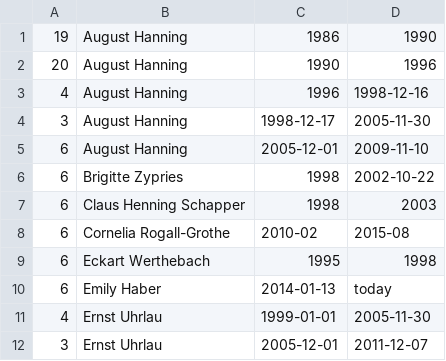
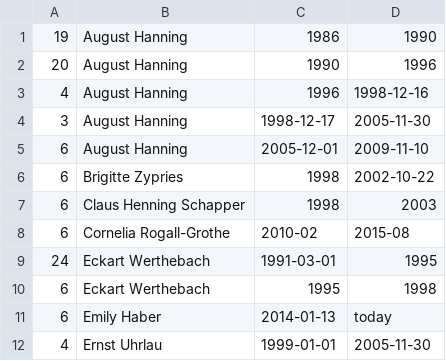
Before and after one commit to corvusmo/geheime-koepfe, a CSV file: amtszeiten.csv, drawn as a sheet; only a part is shown; the shorter side is filled out with more unchanged rows.

Commit message:
Update aemter.csv
+Amt Eckart Werthebachs als BfV-Präsident

```diff
--- a/amtszeiten.csv
+++ b/amtszeiten.csv
@@ -8,2 +8,3 @@
 6,Cornelia Rogall-Grothe,2010-02,2015-08
+24,Eckart Werthebach,1991-03-01,1995
 6,Eckart Werthebach,1995,1998
```
